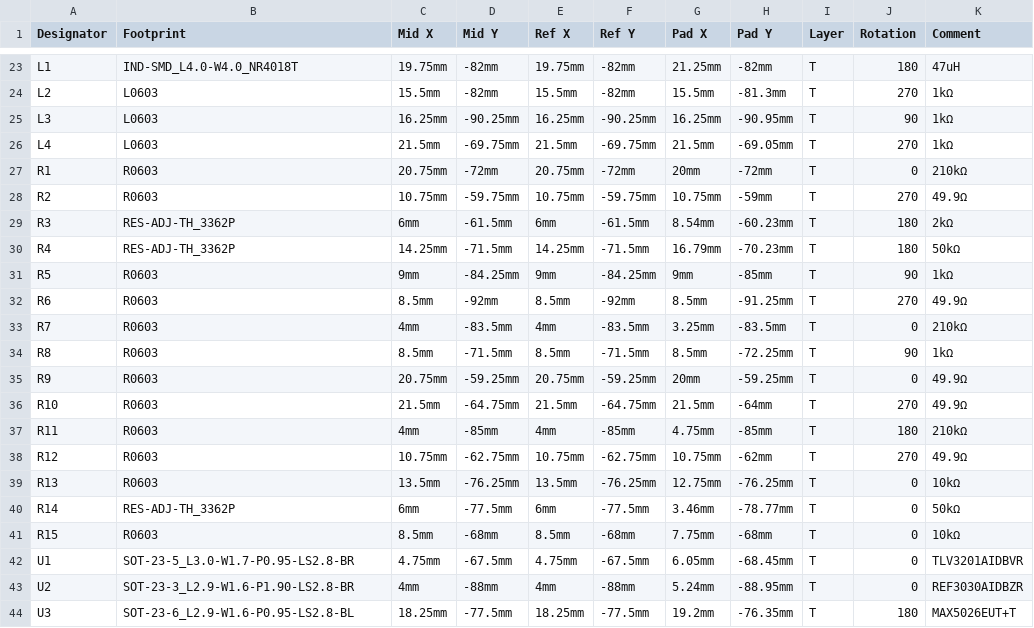
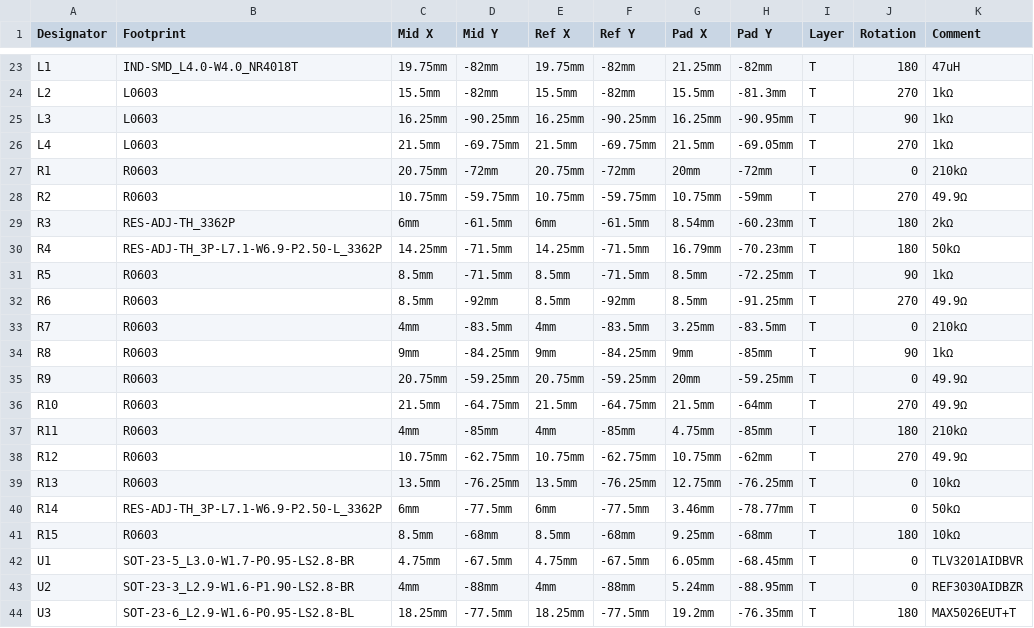
Before and after one commit to OpenGammaProject/Mini-SiD, a CSV file: hardware/PickAndPlace_PCB.csv, drawn as a sheet; only a part is shown, gaps mark what is left out; the diff names each change by its address in the sheet, - before the commit and + after, or states it on an @@ line.

```diff
--- a/hardware/PickAndPlace_PCB.csv
+++ b/hardware/PickAndPlace_PCB.csv
-B30 (Footprint): RES-ADJ-TH_3362P
+B30 (Footprint): RES-ADJ-TH_3P-L7.1-W6.9-P2.50-L_3362P
-C31 (Mid X): 9mm
+C31 (Mid X): 8.5mm
-D31 (Mid Y): -84.25mm
+D31 (Mid Y): -71.5mm
-E31 (Ref X): 9mm
+E31 (Ref X): 8.5mm
-F31 (Ref Y): -84.25mm
+F31 (Ref Y): -71.5mm
-G31 (Pad X): 9mm
+G31 (Pad X): 8.5mm
-H31 (Pad Y): -85mm
+H31 (Pad Y): -72.25mm
-C34 (Mid X): 8.5mm
+C34 (Mid X): 9mm
-D34 (Mid Y): -71.5mm
+D34 (Mid Y): -84.25mm
-E34 (Ref X): 8.5mm
+E34 (Ref X): 9mm
-F34 (Ref Y): -71.5mm
+F34 (Ref Y): -84.25mm
-G34 (Pad X): 8.5mm
+G34 (Pad X): 9mm
-H34 (Pad Y): -72.25mm
+H34 (Pad Y): -85mm
-B40 (Footprint): RES-ADJ-TH_3362P
+B40 (Footprint): RES-ADJ-TH_3P-L7.1-W6.9-P2.50-L_3362P
-G41 (Pad X): 7.75mm
+G41 (Pad X): 9.25mm
-J41 (Rotation): 0
+J41 (Rotation): 180
```
Also changed, not shown: hardware/BOM.csv, 14 other files.
